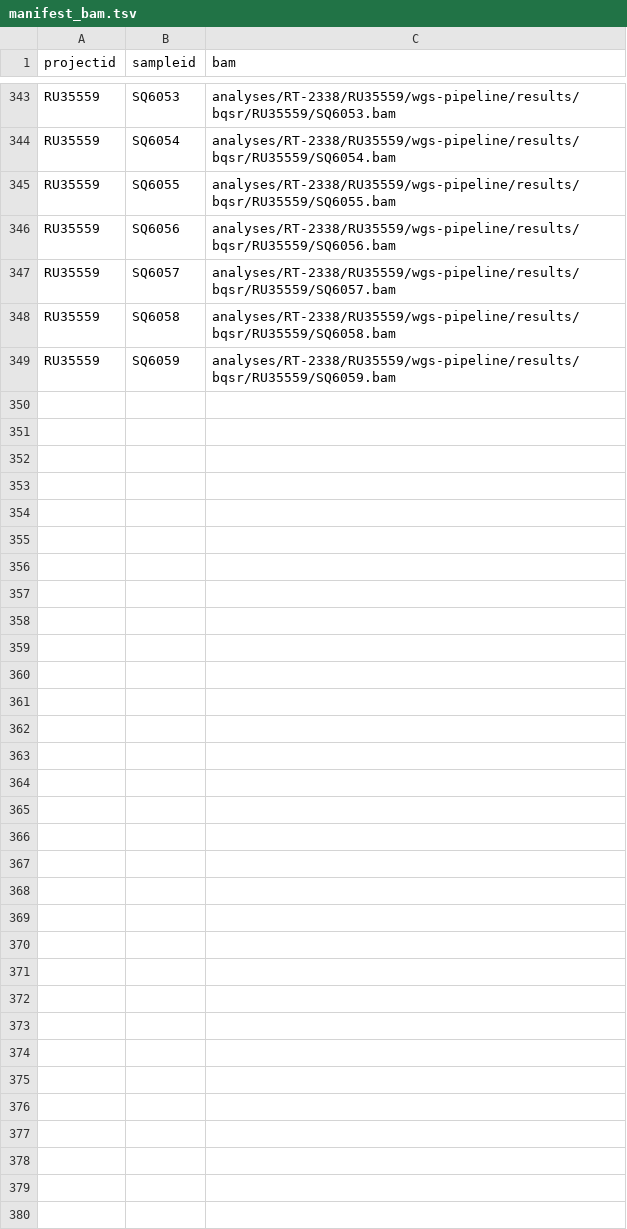
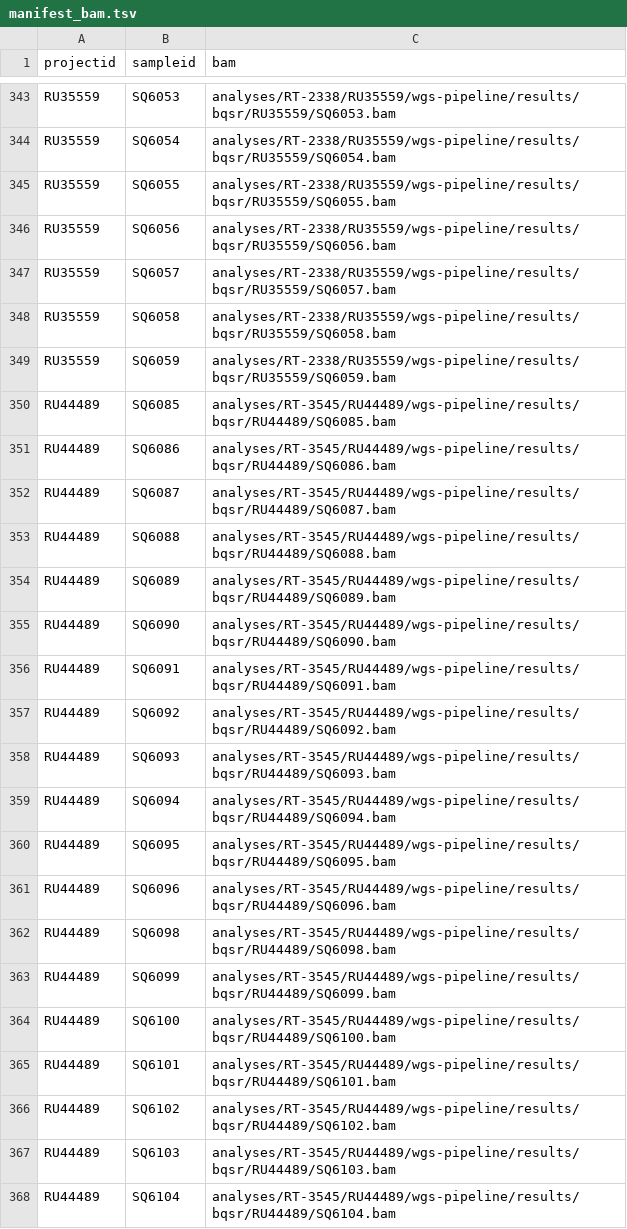
Before and after one commit to UCI-GREGoR/wgs-downstream, a TSV file: config/manifest_bam.tsv, drawn as a sheet; only a part is shown, gaps mark what is left out; the diff covers the shown part only; the diff names each change by its address in the sheet, - before the commit and + after, or states it on an @@ line.

```diff
--- a/config/manifest_bam.tsv
+++ b/config/manifest_bam.tsv
+row 350: RU44489 | SQ6085 | analyses/RT-3545/RU44489/wgs-pipeline/results/bqsr/RU44489/SQ6085.bam
+row 351: RU44489 | SQ6086 | analyses/RT-3545/RU44489/wgs-pipeline/results/bqsr/RU44489/SQ6086.bam
+row 352: RU44489 | SQ6087 | analyses/RT-3545/RU44489/wgs-pipeline/results/bqsr/RU44489/SQ6087.bam
+row 353: RU44489 | SQ6088 | analyses/RT-3545/RU44489/wgs-pipeline/results/bqsr/RU44489/SQ6088.bam
+row 354: RU44489 | SQ6089 | analyses/RT-3545/RU44489/wgs-pipeline/results/bqsr/RU44489/SQ6089.bam
+row 355: RU44489 | SQ6090 | analyses/RT-3545/RU44489/wgs-pipeline/results/bqsr/RU44489/SQ6090.bam
+row 356: RU44489 | SQ6091 | analyses/RT-3545/RU44489/wgs-pipeline/results/bqsr/RU44489/SQ6091.bam
+row 357: RU44489 | SQ6092 | analyses/RT-3545/RU44489/wgs-pipeline/results/bqsr/RU44489/SQ6092.bam
+row 358: RU44489 | SQ6093 | analyses/RT-3545/RU44489/wgs-pipeline/results/bqsr/RU44489/SQ6093.bam
+row 359: RU44489 | SQ6094 | analyses/RT-3545/RU44489/wgs-pipeline/results/bqsr/RU44489/SQ6094.bam
+row 360: RU44489 | SQ6095 | analyses/RT-3545/RU44489/wgs-pipeline/results/bqsr/RU44489/SQ6095.bam
+row 361: RU44489 | SQ6096 | analyses/RT-3545/RU44489/wgs-pipeline/results/bqsr/RU44489/SQ6096.bam
+row 362: RU44489 | SQ6098 | analyses/RT-3545/RU44489/wgs-pipeline/results/bqsr/RU44489/SQ6098.bam
+row 363: RU44489 | SQ6099 | analyses/RT-3545/RU44489/wgs-pipeline/results/bqsr/RU44489/SQ6099.bam
+row 364: RU44489 | SQ6100 | analyses/RT-3545/RU44489/wgs-pipeline/results/bqsr/RU44489/SQ6100.bam
+row 365: RU44489 | SQ6101 | analyses/RT-3545/RU44489/wgs-pipeline/results/bqsr/RU44489/SQ6101.bam
+row 366: RU44489 | SQ6102 | analyses/RT-3545/RU44489/wgs-pipeline/results/bqsr/RU44489/SQ6102.bam
+row 367: RU44489 | SQ6103 | analyses/RT-3545/RU44489/wgs-pipeline/results/bqsr/RU44489/SQ6103.bam
+row 368: RU44489 | SQ6104 | analyses/RT-3545/RU44489/wgs-pipeline/results/bqsr/RU44489/SQ6104.bam
```
Also changed, not shown: 21 added rows elsewhere in this file, config/manifest_gvcf.tsv.
